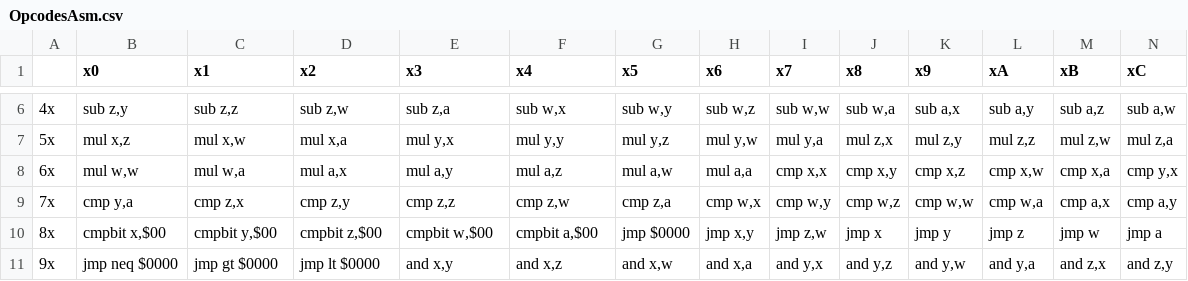
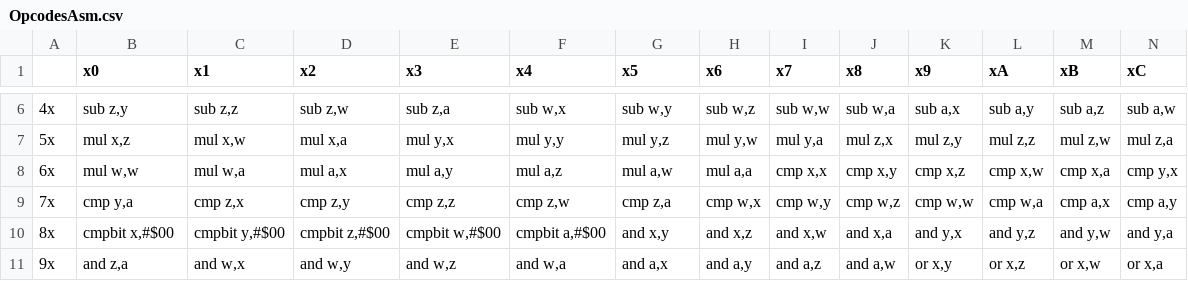
Before and after one commit to betajaen/dx8, a CSV file: Documentation/OpcodesAsm.csv, drawn as a sheet; only a part is shown, gaps mark what is left out; the diff covers the shown part only; the diff names each change by its address in the sheet, - before the commit and + after, or states it on an @@ line.

Commit message:
Opcodes put into a seperate file added bra eq, bra neq, etc.

```diff
--- a/Documentation/OpcodesAsm.csv
+++ b/Documentation/OpcodesAsm.csv
-B10 (x0): cmpbit x,$00
+B10 (x0): cmpbit x,#$00
-C10 (x1): cmpbit y,$00
+C10 (x1): cmpbit y,#$00
-D10 (x2): cmpbit z,$00
+D10 (x2): cmpbit z,#$00
-E10 (x3): cmpbit w,$00
+E10 (x3): cmpbit w,#$00
-F10 (x4): cmpbit a,$00
+F10 (x4): cmpbit a,#$00
-G10 (x5): jmp $0000
+G10 (x5): and x,y
-H10 (x6): jmp x,y
+H10 (x6): and x,z
-I10 (x7): jmp z,w
+I10 (x7): and x,w
-J10 (x8): jmp x
+J10 (x8): and x,a
-K10 (x9): jmp y
+K10 (x9): and y,x
-L10 (xA): jmp z
+L10 (xA): and y,z
-M10 (xB): jmp w
+M10 (xB): and y,w
-N10 (xC): jmp a
+N10 (xC): and y,a
-B11 (x0): jmp neq $0000
+B11 (x0): and z,a
-C11 (x1): jmp gt $0000
+C11 (x1): and w,x
-D11 (x2): jmp lt $0000
+D11 (x2): and w,y
-E11 (x3): and x,y
+E11 (x3): and w,z
-F11 (x4): and x,z
+F11 (x4): and w,a
-G11 (x5): and x,w
+G11 (x5): and a,x
-H11 (x6): and x,a
+H11 (x6): and a,y
-I11 (x7): and y,x
+I11 (x7): and a,z
-J11 (x8): and y,z
+J11 (x8): and a,w
-K11 (x9): and y,w
+K11 (x9): or x,y
-L11 (xA): and y,a
+L11 (xA): or x,z
-M11 (xB): and z,x
+M11 (xB): or x,w
-N11 (xC): and z,y
+N11 (xC): or x,a
```
Also changed, not shown: 98 edited cells elsewhere in this file, 5 other files.
